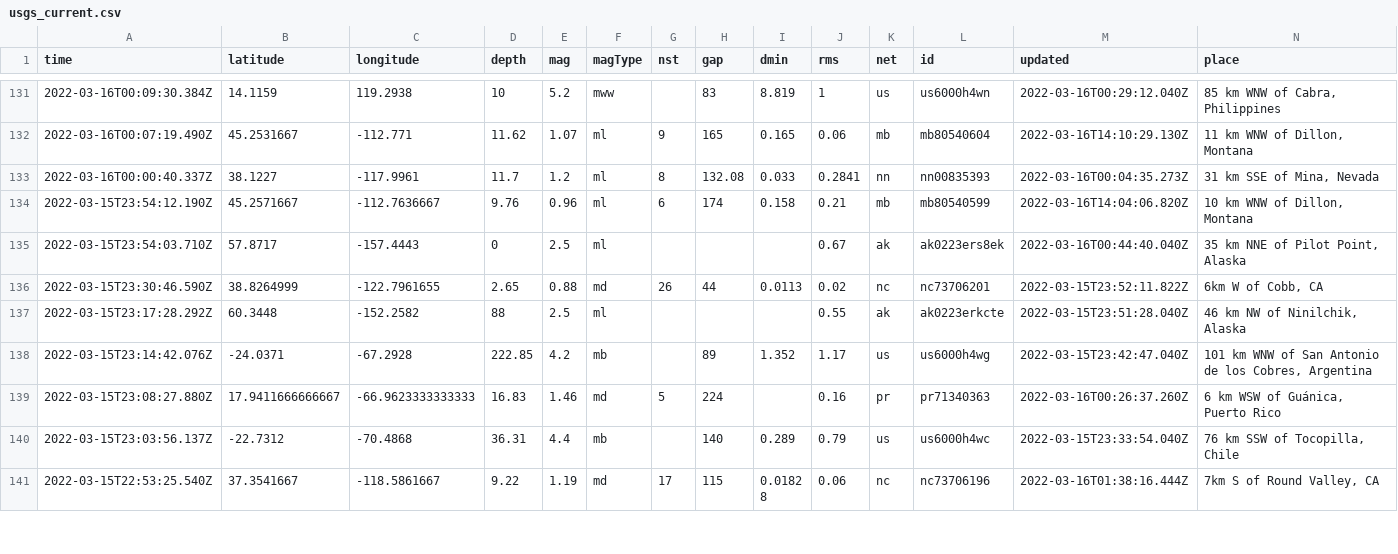
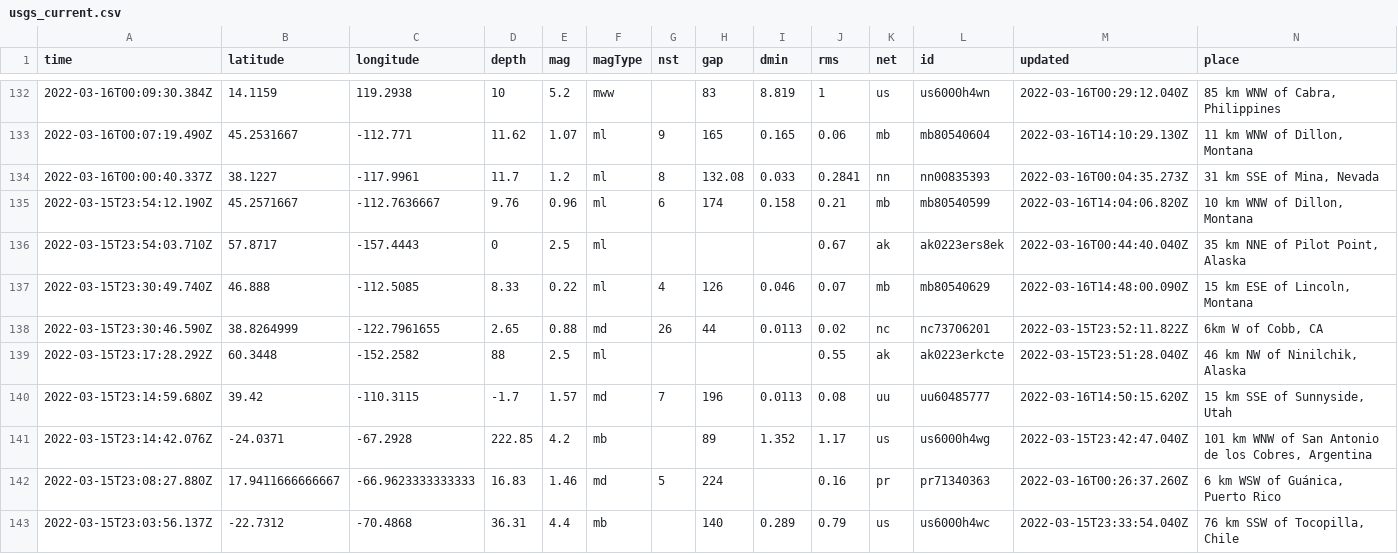
Before and after one commit to JohnnyBerkeley/Nicar2022_actions, a CSV file: usgs_current.csv, drawn as a sheet; only a part is shown, gaps mark what is left out; the shorter side is filled out with more unchanged rows; rows hold the shown columns only; the diff covers the shown part only; the diff names each change by its address in the sheet, - before the commit and + after, or states it on an @@ line.

```diff
--- a/usgs_current.csv
+++ b/usgs_current.csv
+row 137: 2022-03-15T23:30:49.740Z | 46.888 | -112.5085 | 8.33 | 0.22 | ml | 4 | 126 | 0.046 | 0.07 | mb | mb80540629 | 2022-03-16T14:48:00.090Z | 15 km ESE of Lincoln, Montana
+row 140: 2022-03-15T23:14:59.680Z | 39.42 | -110.3115 | -1.7 | 1.57 | md | 7 | 196 | 0.0113 | 0.08 | uu | uu60485777 | 2022-03-16T14:50:15.620Z | 15 km SSE of Sunnyside, Utah
```
Also changed, not shown: 4 added rows, 2 removed rows and 9 edited cells elsewhere in this file, usgs_main.csv.
